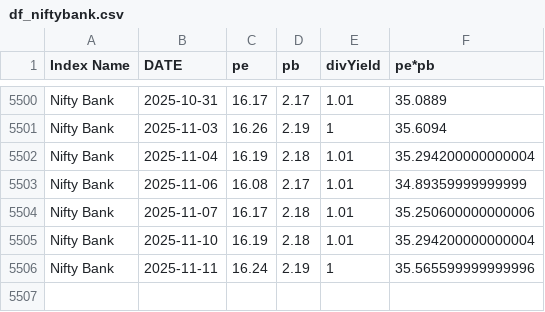
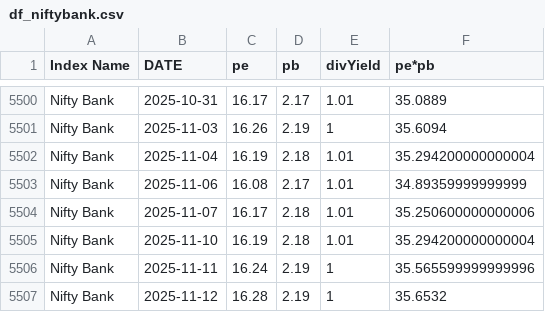
Before and after one commit to mrudulchaudhari/marketpepb, a CSV file: data/df_niftybank.csv, drawn as a sheet; only a part is shown, gaps mark what is left out; the diff names each change by its address in the sheet, - before the commit and + after, or states it on an @@ line.

```diff
--- a/data/df_niftybank.csv
+++ b/data/df_niftybank.csv
+row 5507: Nifty Bank | 2025-11-12 | 16.28 | 2.19 | 1 | 35.6532
```
Also changed, not shown: data/df_nifty50.csv, data/df_niftymidcap.csv.
